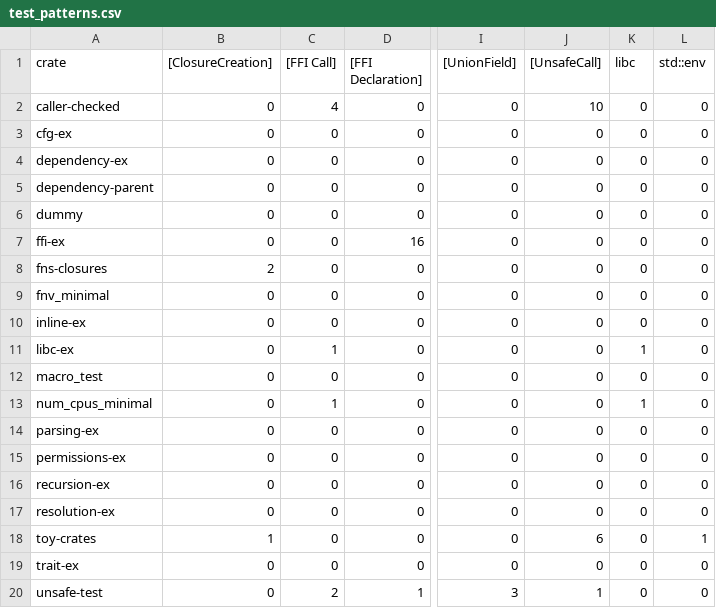
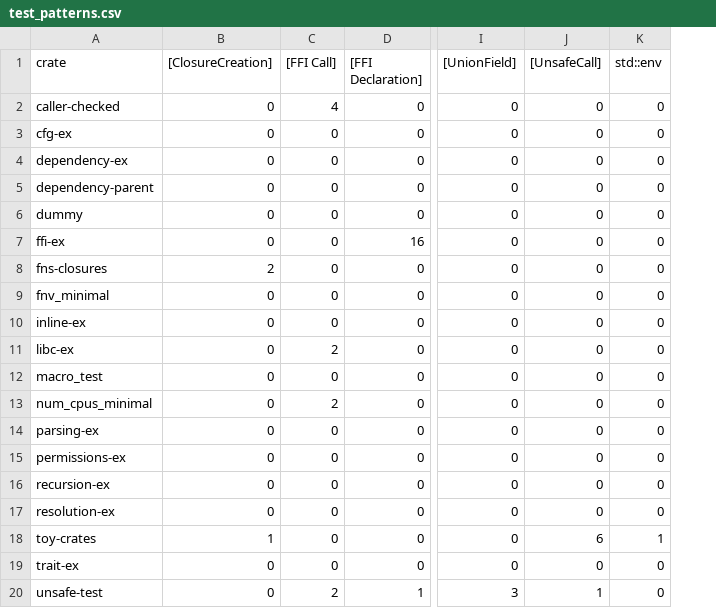
Before and after one commit to PLSysSec/cargo-scan, a CSV file: data/results/test_patterns.csv, drawn as a sheet; only a part is shown, gaps mark what is left out; the diff names each change by its address in the sheet, - before the commit and + after, or states it on an @@ line.

```diff
--- a/data/results/test_patterns.csv
+++ b/data/results/test_patterns.csv
-column K (libc), rows 2-20: 0 | 0 | 0 | 0 | 0 | 0 | 0 | 0 | 0 | 1 | 0 | 1 | 0 | 0 | 0 | 0 | 0 | 0 | 0
-J2 ([UnsafeCall]): 10
+J2 ([UnsafeCall]): 0
-C11 ([FFI Call]): 1
+C11 ([FFI Call]): 2
-C13 ([FFI Call]): 1
+C13 ([FFI Call]): 2
```
Also changed, not shown: data/results/test_all.csv, data/results/test_metadata.csv, 7 other files.
